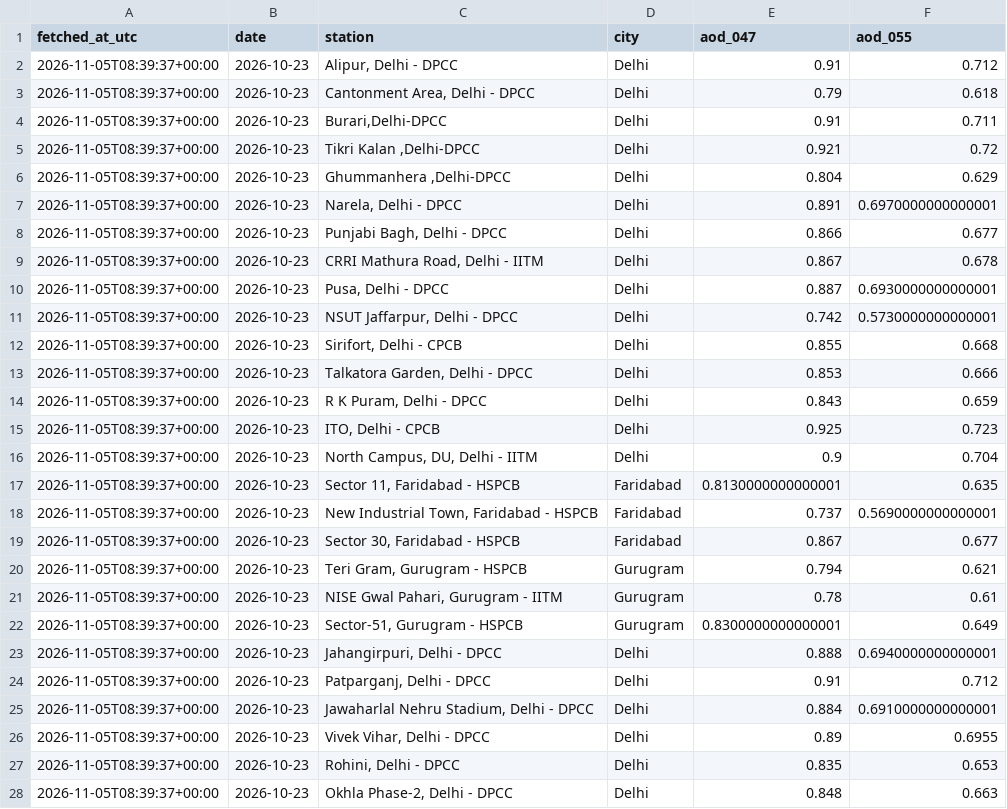
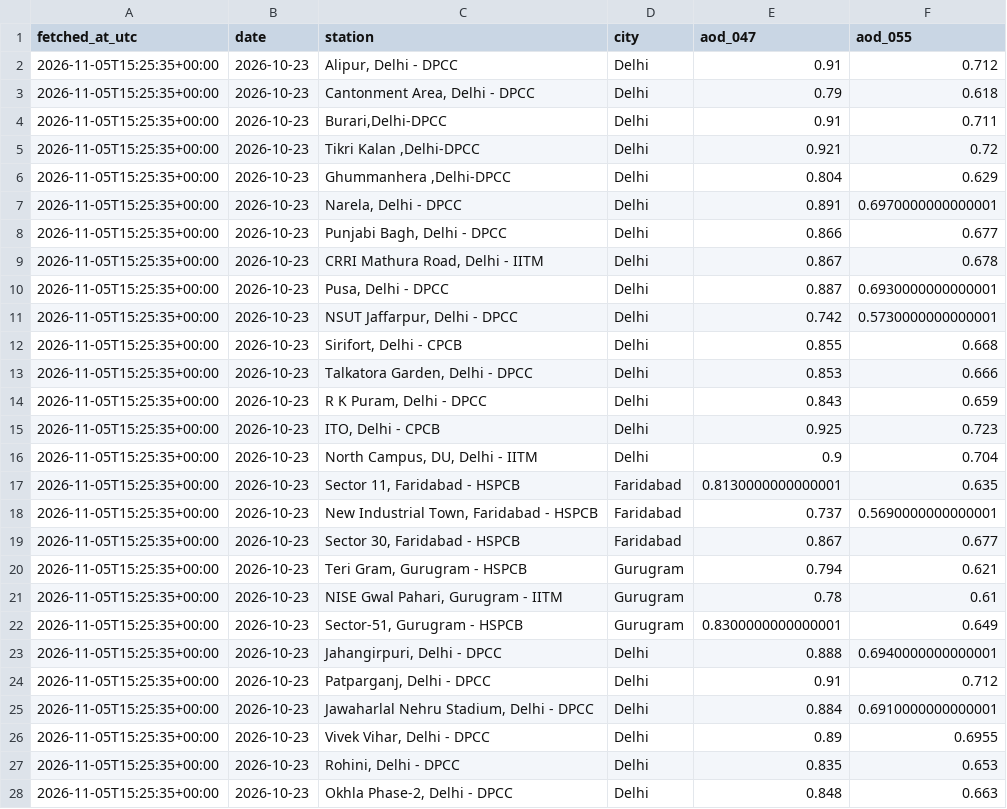
Before and after one commit to HalcyonVector/AQI-Network-Integrity-System, a CSV file: data/raw/aod_ncr_2026-10-23.csv, drawn as a sheet; only a part is shown; the diff covers the shown part only.

```diff
--- a/data/raw/aod_ncr_2026-10-23.csv
+++ b/data/raw/aod_ncr_2026-10-23.csv
@@ -1,28 +1,28 @@
 fetched_at_utc,date,station,city,aod_047,aod_055
-2026-11-05T08:39:37+00:00,2026-10-23,"Alipur, Delhi - DPCC",Delhi,0.91,0.712
-2026-11-05T08:39:37+00:00,2026-10-23,"Cantonment Area, Delhi - DPCC",Delhi,0.79,0.618
-2026-11-05T08:39:37+00:00,2026-10-23,"Burari,Delhi-DPCC",Delhi,0.91,0.711
-2026-11-05T08:39:37+00:00,2026-10-23,"Tikri Kalan ,Delhi-DPCC",Delhi,0.921,0.72
-2026-11-05T08:39:37+00:00,2026-10-23,"Ghummanhera ,Delhi-DPCC",Delhi,0.804,0.629
-2026-11-05T08:39:37+00:00,2026-10-23,"Narela, Delhi - DPCC",Delhi,0.891,0.6970000000000001
-2026-11-05T08:39:37+00:00,2026-10-23,"Punjabi Bagh, Delhi - DPCC",Delhi,0.866,0.677
-2026-11-05T08:39:37+00:00,2026-10-23,"CRRI Mathura Road, Delhi - IITM",Delhi,0.867,0.678
-2026-11-05T08:39:37+00:00,2026-10-23,"Pusa, Delhi - DPCC",Delhi,0.887,0.6930000000000001
-2026-11-05T08:39:37+00:00,2026-10-23,"NSUT Jaffarpur, Delhi - DPCC",Delhi,0.742,0.5730000000000001
-2026-11-05T08:39:37+00:00,2026-10-23,"Sirifort, Delhi - CPCB",Delhi,0.855,0.668
-2026-11-05T08:39:37+00:00,2026-10-23,"Talkatora Garden, Delhi - DPCC",Delhi,0.853,0.666
-2026-11-05T08:39:37+00:00,2026-10-23,"R K Puram, Delhi - DPCC",Delhi,0.843,0.659
-2026-11-05T08:39:37+00:00,2026-10-23,"ITO, Delhi - CPCB",Delhi,0.925,0.723
-2026-11-05T08:39:37+00:00,2026-10-23,"North Campus, DU, Delhi - IITM",Delhi,0.9,0.704
-2026-11-05T08:39:37+00:00,2026-10-23,"Sector 11, Faridabad - HSPCB",Faridabad,0.8130000000000001,0.635
-2026-11-05T08:39:37+00:00,2026-10-23,"New Industrial Town, Faridabad - HSPCB",Faridabad,0.737,0.5690000000000001
-2026-11-05T08:39:37+00:00,2026-10-23,"Sector 30, Faridabad - HSPCB",Faridabad,0.867,0.677
-2026-11-05T08:39:37+00:00,2026-10-23,"Teri Gram, Gurugram - HSPCB",Gurugram,0.794,0.621
-2026-11-05T08:39:37+00:00,2026-10-23,"NISE Gwal Pahari, Gurugram - IITM",Gurugram,0.78,0.61
-2026-11-05T08:39:37+00:00,2026-10-23,"Sector-51, Gurugram - HSPCB",Gurugram,0.8300000000000001,0.649
-2026-11-05T08:39:37+00:00,2026-10-23,"Jahangirpuri, Delhi - DPCC",Delhi,0.888,0.6940000000000001
-2026-11-05T08:39:37+00:00,2026-10-23,"Patparganj, Delhi - DPCC",Delhi,0.91,0.712
-2026-11-05T08:39:37+00:00,2026-10-23,"Jawaharlal Nehru Stadium, Delhi - DPCC",Delhi,0.884,0.6910000000000001
-2026-11-05T08:39:37+00:00,2026-10-23,"Vivek Vihar, Delhi - DPCC",Delhi,0.89,0.6955
-2026-11-05T08:39:37+00:00,2026-10-23,"Rohini, Delhi - DPCC",Delhi,0.835,0.653
-2026-11-05T08:39:37+00:00,2026-10-23,"Okhla Phase-2, Delhi - DPCC",Delhi,0.848,0.663
+2026-11-05T15:25:35+00:00,2026-10-23,"Alipur, Delhi - DPCC",Delhi,0.91,0.712
+2026-11-05T15:25:35+00:00,2026-10-23,"Cantonment Area, Delhi - DPCC",Delhi,0.79,0.618
+2026-11-05T15:25:35+00:00,2026-10-23,"Burari,Delhi-DPCC",Delhi,0.91,0.711
+2026-11-05T15:25:35+00:00,2026-10-23,"Tikri Kalan ,Delhi-DPCC",Delhi,0.921,0.72
+2026-11-05T15:25:35+00:00,2026-10-23,"Ghummanhera ,Delhi-DPCC",Delhi,0.804,0.629
+2026-11-05T15:25:35+00:00,2026-10-23,"Narela, Delhi - DPCC",Delhi,0.891,0.6970000000000001
+2026-11-05T15:25:35+00:00,2026-10-23,"Punjabi Bagh, Delhi - DPCC",Delhi,0.866,0.677
+2026-11-05T15:25:35+00:00,2026-10-23,"CRRI Mathura Road, Delhi - IITM",Delhi,0.867,0.678
+2026-11-05T15:25:35+00:00,2026-10-23,"Pusa, Delhi - DPCC",Delhi,0.887,0.6930000000000001
+2026-11-05T15:25:35+00:00,2026-10-23,"NSUT Jaffarpur, Delhi - DPCC",Delhi,0.742,0.5730000000000001
+2026-11-05T15:25:35+00:00,2026-10-23,"Sirifort, Delhi - CPCB",Delhi,0.855,0.668
+2026-11-05T15:25:35+00:00,2026-10-23,"Talkatora Garden, Delhi - DPCC",Delhi,0.853,0.666
+2026-11-05T15:25:35+00:00,2026-10-23,"R K Puram, Delhi - DPCC",Delhi,0.843,0.659
+2026-11-05T15:25:35+00:00,2026-10-23,"ITO, Delhi - CPCB",Delhi,0.925,0.723
+2026-11-05T15:25:35+00:00,2026-10-23,"North Campus, DU, Delhi - IITM",Delhi,0.9,0.704
+2026-11-05T15:25:35+00:00,2026-10-23,"Sector 11, Faridabad - HSPCB",Faridabad,0.8130000000000001,0.635
+2026-11-05T15:25:35+00:00,2026-10-23,"New Industrial Town, Faridabad - HSPCB",Faridabad,0.737,0.5690000000000001
+2026-11-05T15:25:35+00:00,2026-10-23,"Sector 30, Faridabad - HSPCB",Faridabad,0.867,0.677
+2026-11-05T15:25:35+00:00,2026-10-23,"Teri Gram, Gurugram - HSPCB",Gurugram,0.794,0.621
+2026-11-05T15:25:35+00:00,2026-10-23,"NISE Gwal Pahari, Gurugram - IITM",Gurugram,0.78,0.61
+2026-11-05T15:25:35+00:00,2026-10-23,"Sector-51, Gurugram - HSPCB",Gurugram,0.8300000000000001,0.649
+2026-11-05T15:25:35+00:00,2026-10-23,"Jahangirpuri, Delhi - DPCC",Delhi,0.888,0.6940000000000001
+2026-11-05T15:25:35+00:00,2026-10-23,"Patparganj, Delhi - DPCC",Delhi,0.91,0.712
+2026-11-05T15:25:35+00:00,2026-10-23,"Jawaharlal Nehru Stadium, Delhi - DPCC",Delhi,0.884,0.6910000000000001
+2026-11-05T15:25:35+00:00,2026-10-23,"Vivek Vihar, Delhi - DPCC",Delhi,0.89,0.6955
+2026-11-05T15:25:35+00:00,2026-10-23,"Rohini, Delhi - DPCC",Delhi,0.835,0.653
+2026-11-05T15:25:35+00:00,2026-10-23,"Okhla Phase-2, Delhi - DPCC",Delhi,0.848,0.663
```
Also changed, not shown: 53 edited cells elsewhere in this file, data/processed/stubble_transport_daily.csv, data/raw/aod_ncr_2026-10-22.csv, 11 other files.
